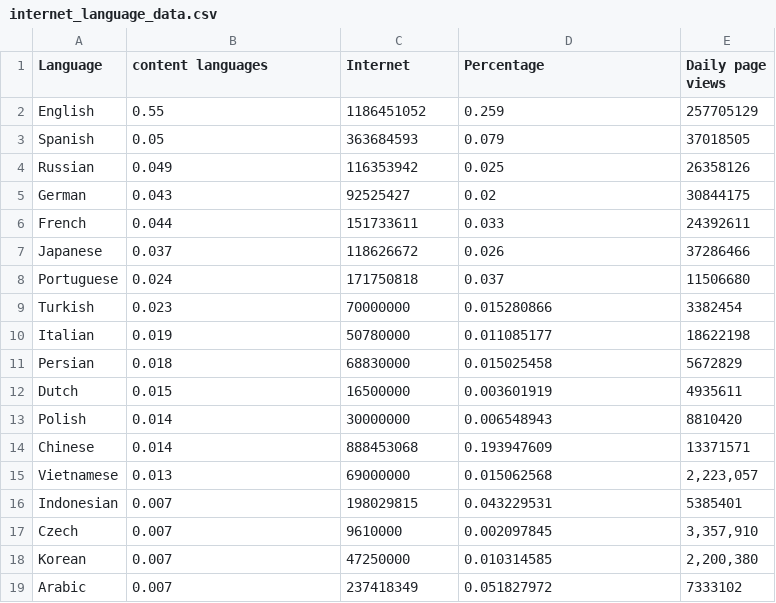
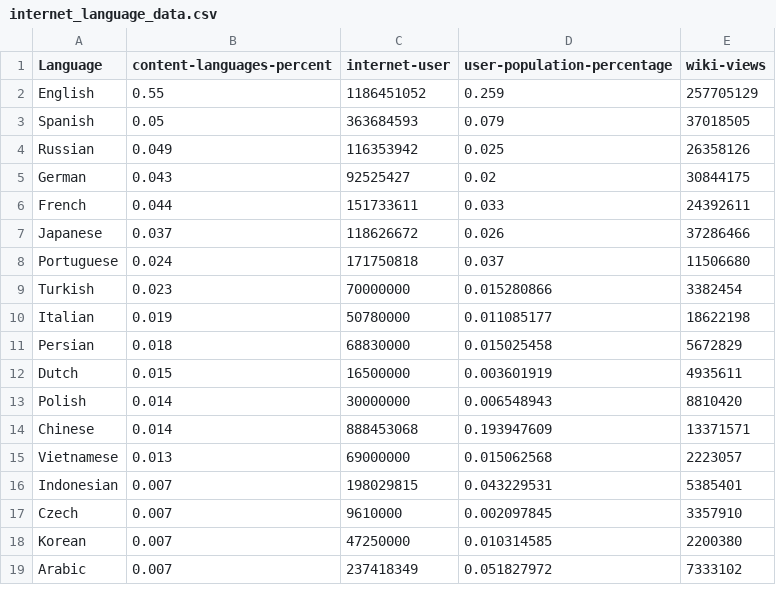
Before and after one commit to how340/CS171-Final-Project, a CSV file: data/internet_language_data.csv, drawn as a sheet; the diff names each change by its address in the sheet, - before the commit and + after, or states it on an @@ line.

Commit message:
started creating the internet language content vis

```diff
--- a/data/internet_language_data.csv
+++ b/data/internet_language_data.csv
-B1: content languages
+B1: content-languages-percent
-C1: Internet
+C1: internet-user
-D1: Percentage
+D1: user-population-percentage
-E1: Daily page views
+E1: wiki-views
-E15 (wiki-views): 2,223,057
+E15 (wiki-views): 2223057
-E17 (wiki-views): 3,357,910
+E17 (wiki-views): 3357910
-E18 (wiki-views): 2,200,380
+E18 (wiki-views): 2200380
```
Also changed, not shown: 4 other files.
